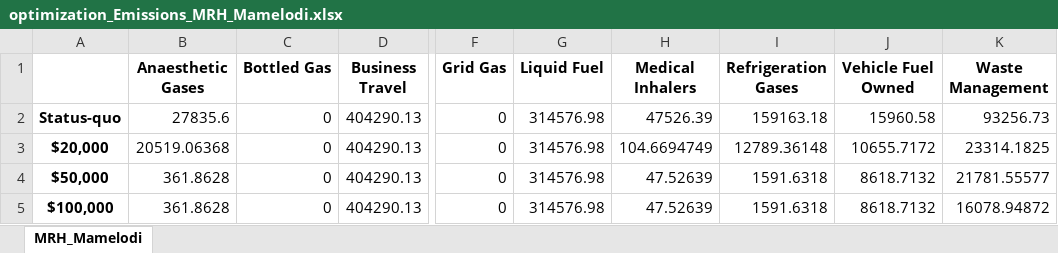
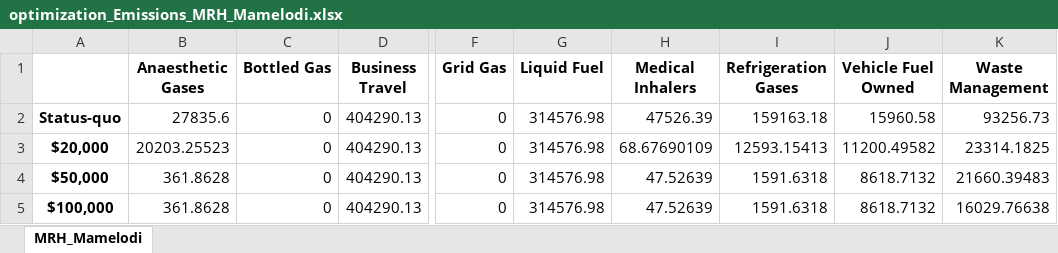
Before and after one commit to Logic06183/carbomica, an Excel workbook: results/optimization_Emissions_MRH_Mamelodi.xlsx, sheet MRH_Mamelodi, drawn as a sheet; only a part is shown, gaps mark what is left out; values as stored, in another font and other column widths than the file's, no borders; the diff names each change by its address in the sheet, - before the commit and + after, or states it on an @@ line.

```diff
--- a/results/optimization_Emissions_MRH_Mamelodi.xlsx (sheet MRH_Mamelodi)
+++ b/results/optimization_Emissions_MRH_Mamelodi.xlsx (sheet MRH_Mamelodi)
-B3 (Anaesthetic Gases): 20519.06368
+B3 (Anaesthetic Gases): 20203.25523
-H3 (Medical Inhalers): 104.6694749
+H3 (Medical Inhalers): 68.67690109
-I3 (Refrigeration Gases): 12789.36148
+I3 (Refrigeration Gases): 12593.15413
-J3 (Vehicle Fuel Owned): 10655.7172
+J3 (Vehicle Fuel Owned): 11200.49582
-K4 (Waste Management): 21781.55577
+K4 (Waste Management): 21660.39483
-K5 (Waste Management): 16078.94872
+K5 (Waste Management): 16029.76638
```
Also changed, not shown: books/carbomica_framework_MRH_Mamelodi.xlsx, books/carbomica_progbook_MRH_Mamelodi.xlsx, 25 other files.
